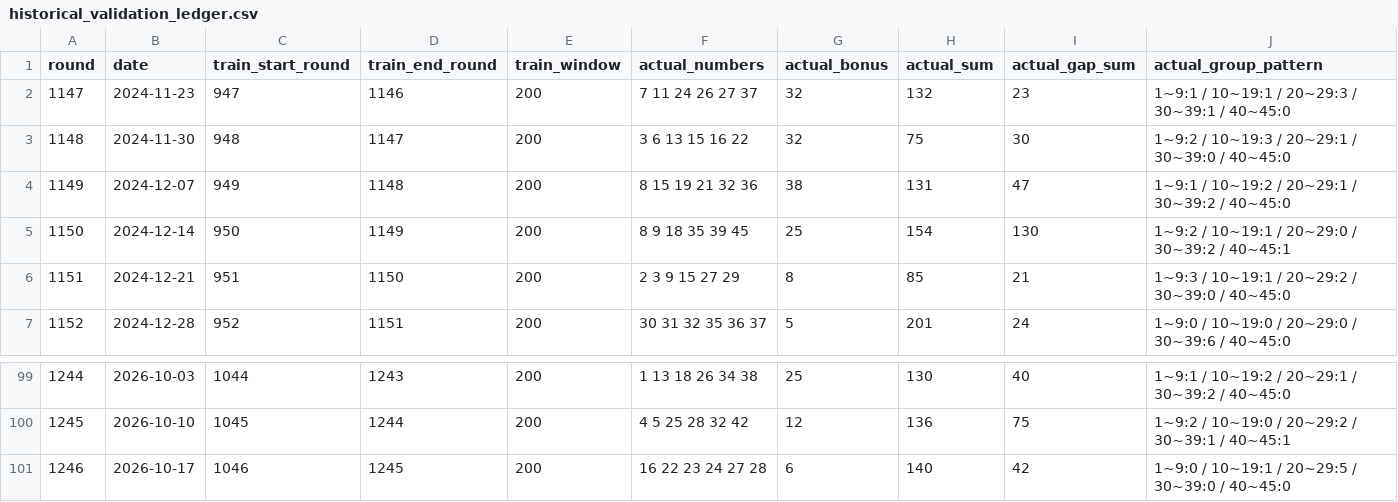
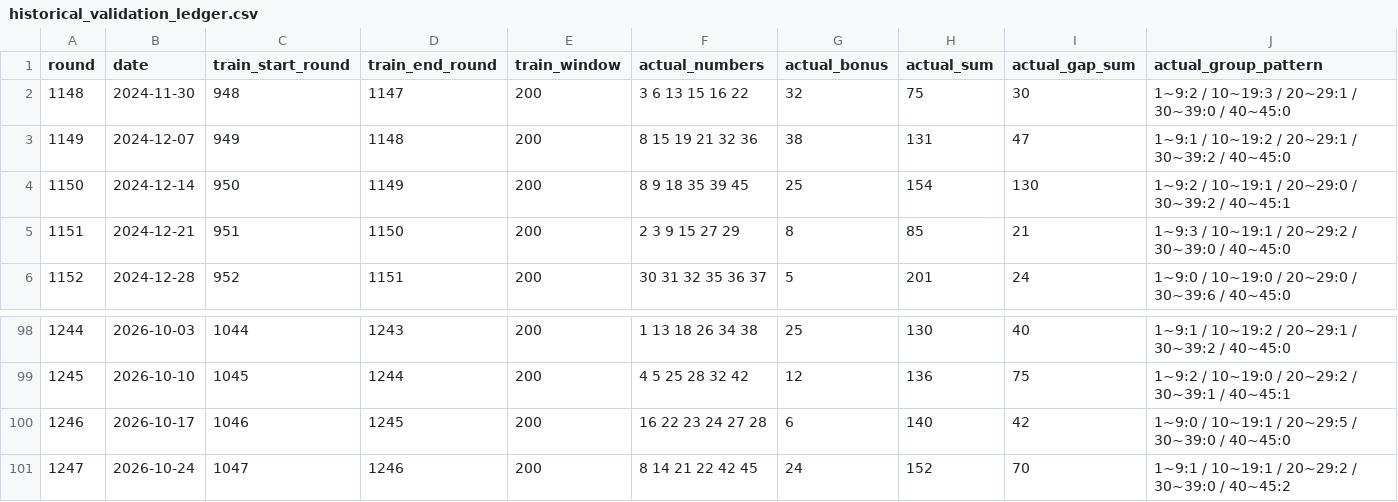
Before and after one commit to popfun79-arch/lotto-ai-app, a CSV file: reports/historical_validation_ledger.csv, drawn as a sheet; only a part is shown, gaps mark what is left out; removed rows and columns are numbered as before the commit, all else as after; rows hold the shown columns only; the diff names each change by its address in the sheet, - before the commit and + after, or states it on an @@ line.

```diff
--- a/reports/historical_validation_ledger.csv
+++ b/reports/historical_validation_ledger.csv
-row 2: 1147 | 2024-11-23 | 947 | 1146 | 200 | 7 11 24 26 27 37 | 32 | 132 | 23 | 1~9:1 / 10~19:1 / 20~29:3 / 30~39:1 / 40~45:0
+row 101: 1247 | 2026-10-24 | 1047 | 1246 | 200 | 8 14 21 22 42 45 | 24 | 152 | 70 | 1~9:1 / 10~19:1 / 20~29:2 / 30~39:0 / 40~45:2
```
Also changed, not shown: data/lotto_all.csv, 2 other files.
